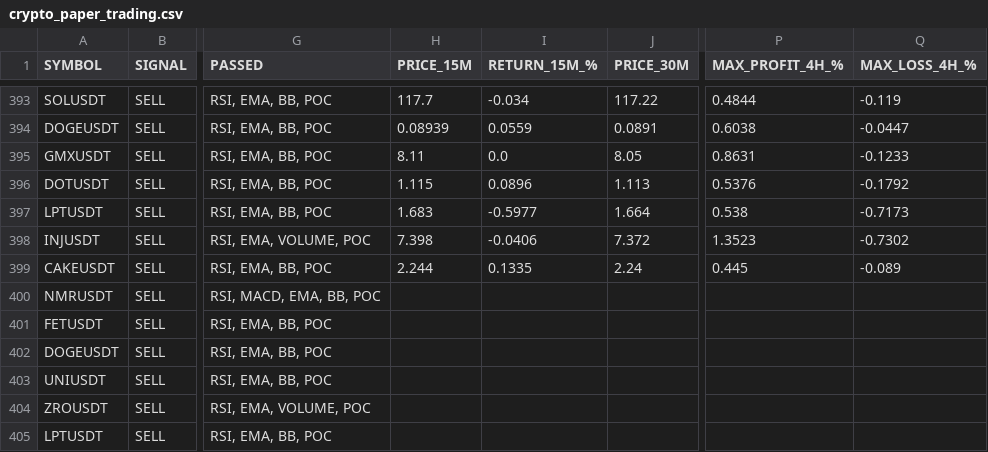
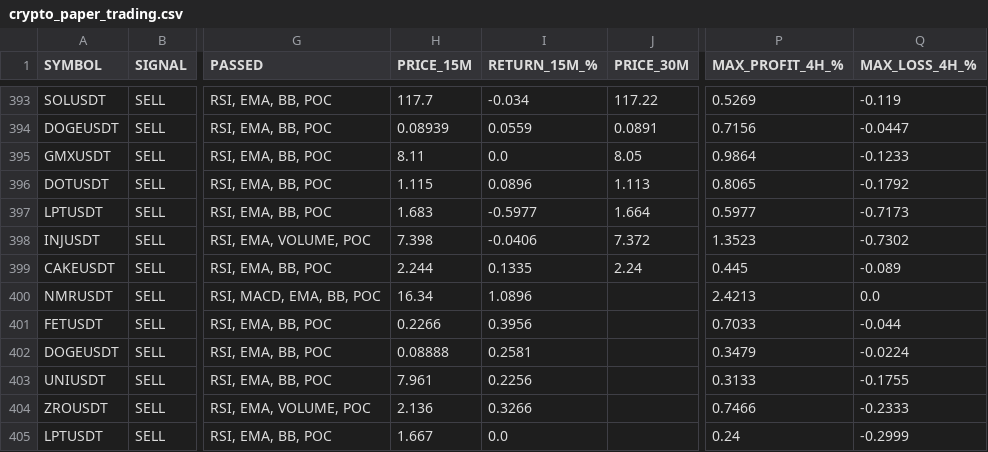
Before and after one commit to jharajesh1210/crypto-early-scanner, a CSV file: crypto_paper_trading.csv, drawn as a sheet; only a part is shown, gaps mark what is left out; the diff covers the shown part only; the diff names each change by its address in the sheet, - before the commit and + after, or states it on an @@ line.

```diff
--- a/crypto_paper_trading.csv
+++ b/crypto_paper_trading.csv
-P393 (MAX_PROFIT_4H_%): 0.4844
+P393 (MAX_PROFIT_4H_%): 0.5269
-P394 (MAX_PROFIT_4H_%): 0.6038
+P394 (MAX_PROFIT_4H_%): 0.7156
-P395 (MAX_PROFIT_4H_%): 0.8631
+P395 (MAX_PROFIT_4H_%): 0.9864
-P396 (MAX_PROFIT_4H_%): 0.5376
+P396 (MAX_PROFIT_4H_%): 0.8065
-P397 (MAX_PROFIT_4H_%): 0.538
+P397 (MAX_PROFIT_4H_%): 0.5977
-H400 (PRICE_15M): (empty)
+H400 (PRICE_15M): 16.34
-I400 (RETURN_15M_%): (empty)
+I400 (RETURN_15M_%): 1.0896
-P400 (MAX_PROFIT_4H_%): (empty)
+P400 (MAX_PROFIT_4H_%): 2.4213
-Q400 (MAX_LOSS_4H_%): (empty)
+Q400 (MAX_LOSS_4H_%): 0.0
-H401 (PRICE_15M): (empty)
+H401 (PRICE_15M): 0.2266
-I401 (RETURN_15M_%): (empty)
+I401 (RETURN_15M_%): 0.3956
-P401 (MAX_PROFIT_4H_%): (empty)
+P401 (MAX_PROFIT_4H_%): 0.7033
-Q401 (MAX_LOSS_4H_%): (empty)
+Q401 (MAX_LOSS_4H_%): -0.044
-H402 (PRICE_15M): (empty)
+H402 (PRICE_15M): 0.08888
-I402 (RETURN_15M_%): (empty)
+I402 (RETURN_15M_%): 0.2581
-P402 (MAX_PROFIT_4H_%): (empty)
+P402 (MAX_PROFIT_4H_%): 0.3479
-Q402 (MAX_LOSS_4H_%): (empty)
+Q402 (MAX_LOSS_4H_%): -0.0224
-H403 (PRICE_15M): (empty)
+H403 (PRICE_15M): 7.961
-I403 (RETURN_15M_%): (empty)
+I403 (RETURN_15M_%): 0.2256
-P403 (MAX_PROFIT_4H_%): (empty)
+P403 (MAX_PROFIT_4H_%): 0.3133
-Q403 (MAX_LOSS_4H_%): (empty)
+Q403 (MAX_LOSS_4H_%): -0.1755
-H404 (PRICE_15M): (empty)
+H404 (PRICE_15M): 2.136
-I404 (RETURN_15M_%): (empty)
+I404 (RETURN_15M_%): 0.3266
-P404 (MAX_PROFIT_4H_%): (empty)
+P404 (MAX_PROFIT_4H_%): 0.7466
-Q404 (MAX_LOSS_4H_%): (empty)
+Q404 (MAX_LOSS_4H_%): -0.2333
-H405 (PRICE_15M): (empty)
+H405 (PRICE_15M): 1.667
-I405 (RETURN_15M_%): (empty)
+I405 (RETURN_15M_%): 0.0
-P405 (MAX_PROFIT_4H_%): (empty)
+P405 (MAX_PROFIT_4H_%): 0.24
-Q405 (MAX_LOSS_4H_%): (empty)
+Q405 (MAX_LOSS_4H_%): -0.2999
```
Also changed, not shown: 6 added rows and 33 edited cells elsewhere in this file.
